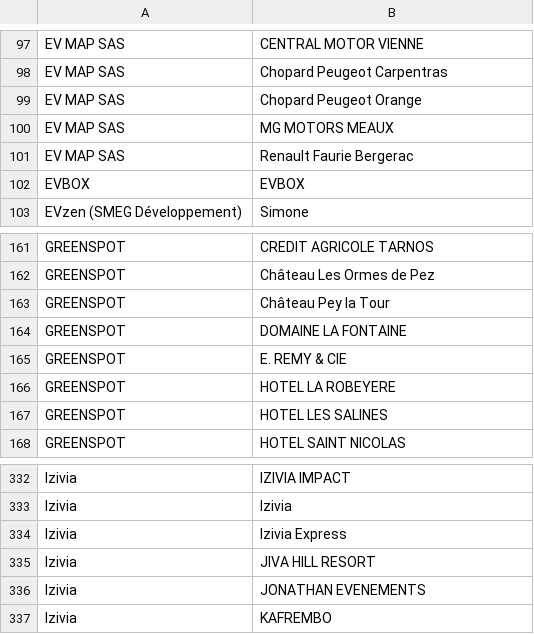
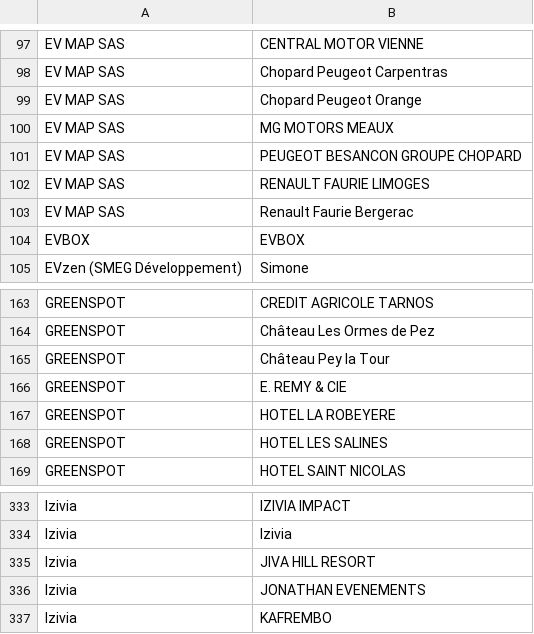
Before and after one commit to guiohm/ref-EU-EVSE, a CSV file: opendata_networks.csv, drawn as a sheet; only a part is shown, gaps mark what is left out; removed rows and columns are numbered as before the commit, all else as after; the diff names each change by its address in the sheet, - before the commit and + after, or states it on an @@ line.

```diff
--- a/opendata_networks.csv
+++ b/opendata_networks.csv
+row 101: EV MAP SAS | PEUGEOT BESANCON GROUPE CHOPARD
+row 102: EV MAP SAS | RENAULT FAURIE LIMOGES
-row 164: GREENSPOT | DOMAINE LA FONTAINE
-row 334: Izivia | Izivia Express
```
Also changed, not shown: history.csv, 4 other files.
